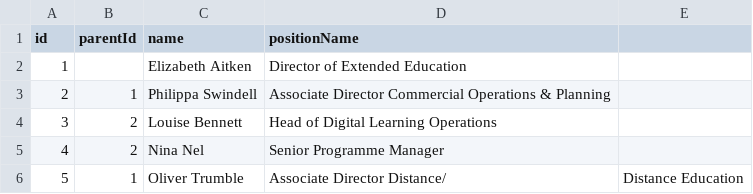
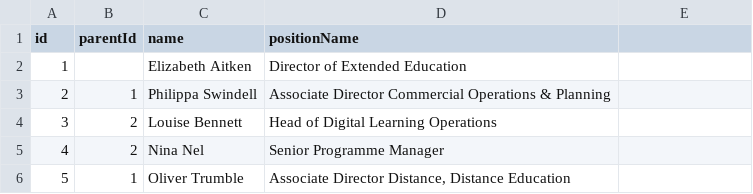
Before and after one commit to ExtendedEducation/org-chart, a CSV file: misc/data.csv, drawn as a sheet.

Commit message:
Update data.csv

```diff
--- a/misc/data.csv
+++ b/misc/data.csv
@@ -5,2 +5,2 @@ id,parentId,name,positionName
 4,2,Nina Nel,Senior Programme Manager
-5,1,Oliver Trumble,Associate Director Distance/, Distance Education
+5,1,Oliver Trumble,"Associate Director Distance, Distance Education"
```
